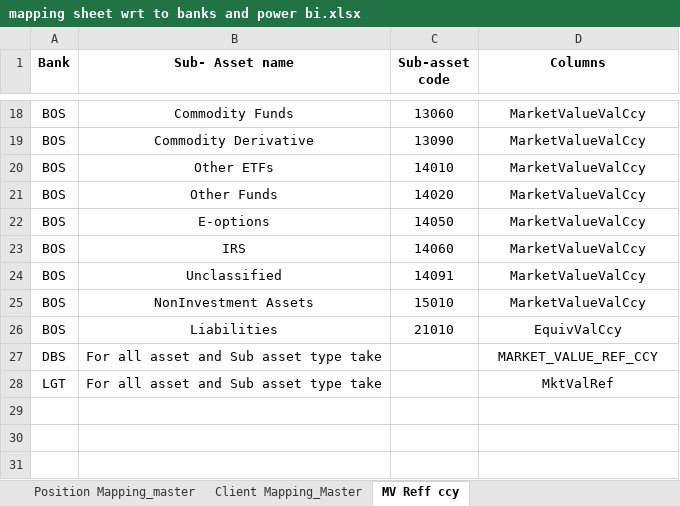
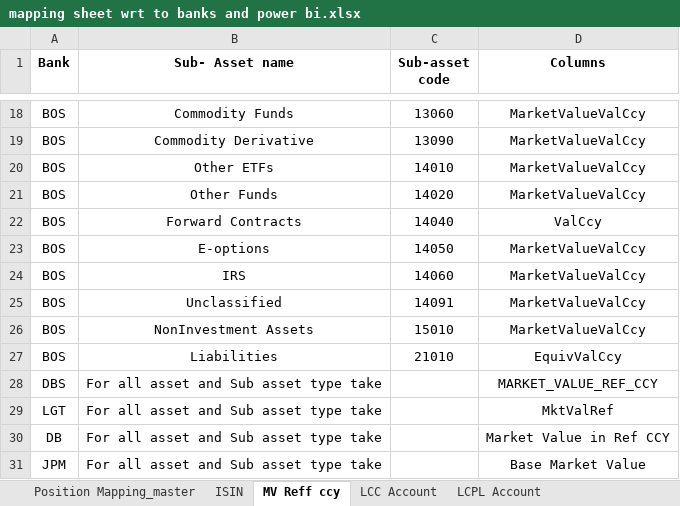
Before and after one commit to Venkatesh1906/Stmt_consolidation_AV, an Excel workbook: mapping sheet wrt to banks and power bi.xlsx, sheet MV Reff ccy, drawn as a sheet; only a part is shown, gaps mark what is left out; values as stored, in another font and other column widths than the file's, no borders; the diff names each change by its address in the sheet, - before the commit and + after, or states it on an @@ line.

```diff
--- a/mapping sheet wrt to banks and power bi.xlsx (sheet MV Reff ccy)
+++ b/mapping sheet wrt to banks and power bi.xlsx (sheet MV Reff ccy)
-sheet tab: Client Mapping_Master
+sheet tab: ISIN
+sheet tab: LCC Account
+sheet tab: LCPL Account
+row 22: BOS | Forward Contracts | 14040 | ValCcy
+row 30: DB | For all asset and Sub asset type take |  | Market Value in Ref CCY
+row 31: JPM | For all asset and Sub asset type take |  | Base Market Value
```
Also changed, not shown: sheet Position Mapping_master, other sheet tabs, 1 other file.
